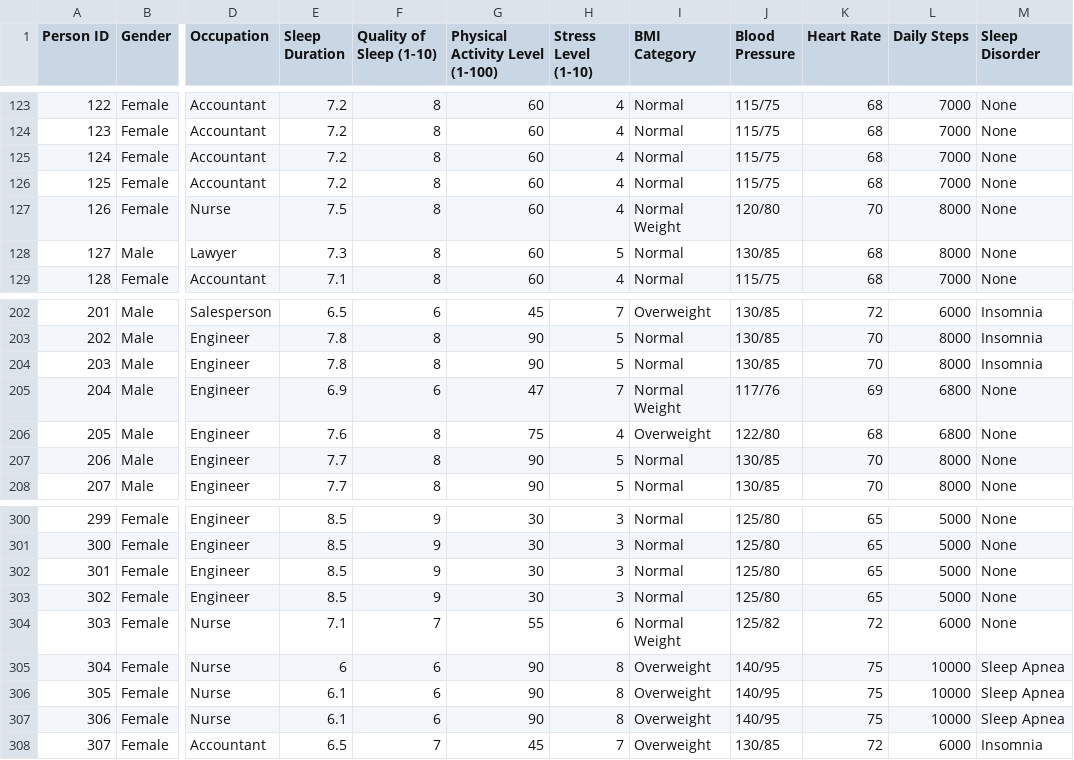
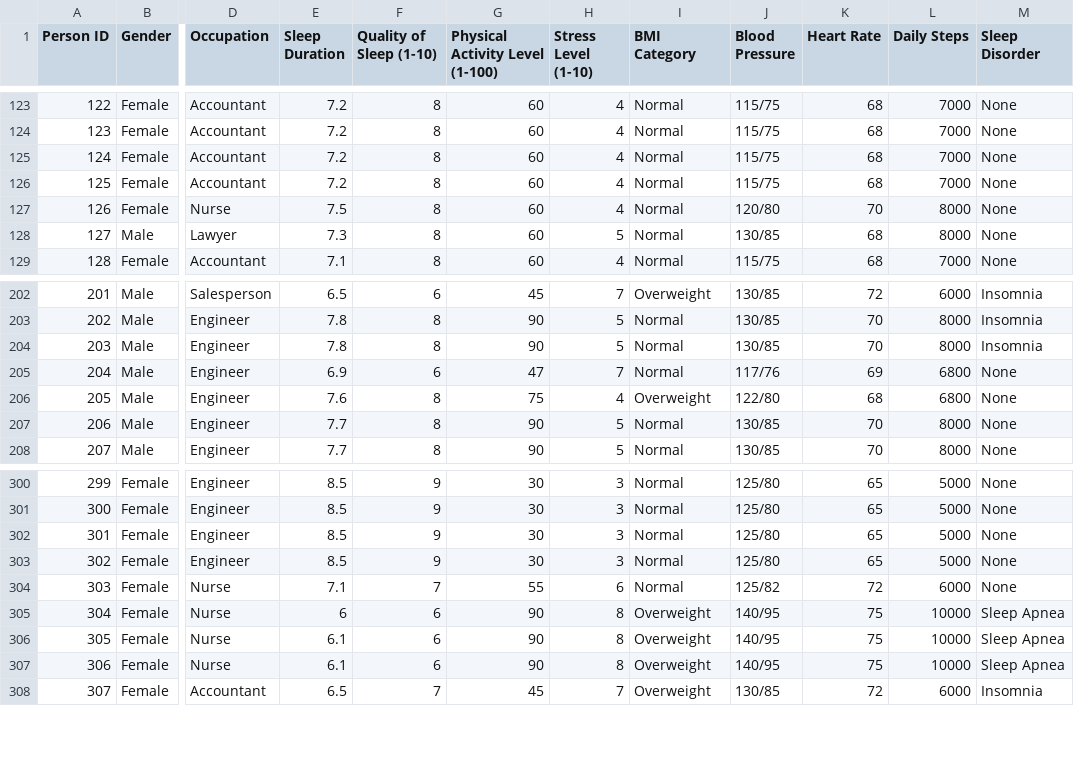
Before and after one commit to GBishop85/Project-One, a CSV file: Sleep Health Lifestyle.csv, drawn as a sheet; only a part is shown, gaps mark what is left out; the diff covers the shown part only; the diff names each change by its address in the sheet, - before the commit and + after, or states it on an @@ line.

```diff
--- a/Sleep Health Lifestyle.csv
+++ b/Sleep Health Lifestyle.csv
-I127 (BMI Category): Normal Weight
+I127 (BMI Category): Normal
-I205 (BMI Category): Normal Weight
+I205 (BMI Category): Normal
-I304 (BMI Category): Normal Weight
+I304 (BMI Category): Normal
```
Also changed, not shown: 18 edited cells elsewhere in this file, 1 other file.
